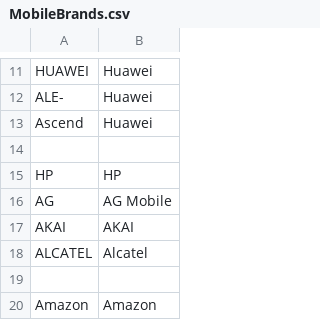
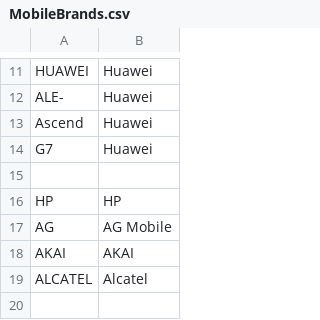
Before and after one commit to nielsbasjes/yauaa, a CSV file: analyzer/src/main/resources/UserAgents/MobileBrands/MobileBrands.csv, drawn as a sheet; only a part is shown, gaps mark what is left out; the shorter side is filled out with more unchanged rows.

Commit message:
Huawei G7

```diff
--- a/analyzer/src/main/resources/UserAgents/MobileBrands/MobileBrands.csv
+++ b/analyzer/src/main/resources/UserAgents/MobileBrands/MobileBrands.csv
@@ -13,2 +13,3 @@ ALE-|Huawei
 Ascend|Huawei
+G7|Huawei
 
```
Also changed, not shown: 1 other file.
